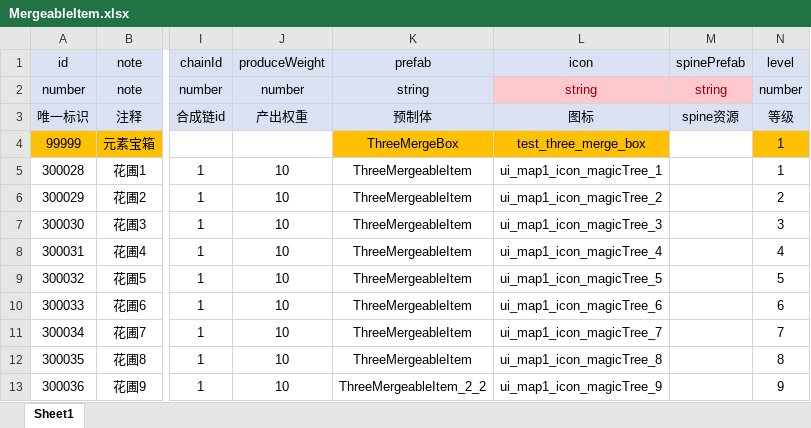
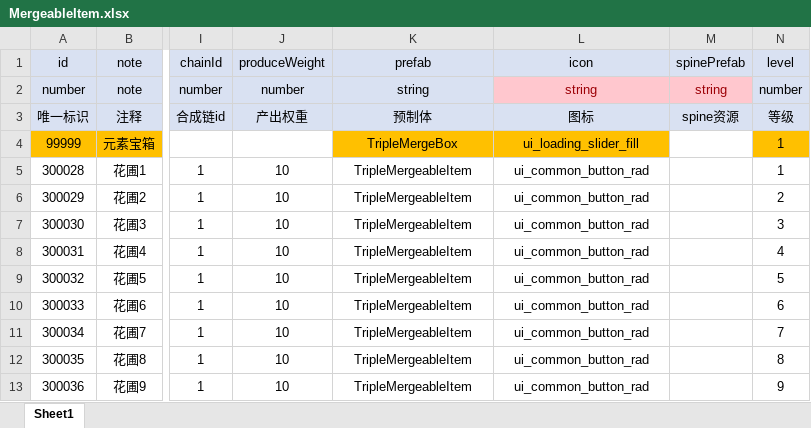
Before and after one commit to SoloGameCreater/XProject, an Excel workbook: XProject/Assets/ExtraRes/Configs/Excel/MergeableItem.xlsx, sheet Sheet1, drawn as a sheet; only a part is shown, gaps mark what is left out; values as stored, in another font and other column widths than the file's, no borders; the diff names each change by its address in the sheet, - before the commit and + after, or states it on an @@ line.

```diff
--- a/XProject/Assets/ExtraRes/Configs/Excel/MergeableItem.xlsx (sheet Sheet1)
+++ b/XProject/Assets/ExtraRes/Configs/Excel/MergeableItem.xlsx (sheet Sheet1)
-K4 (prefab): ThreeMergeBox
+K4 (prefab): TripleMergeBox
-L4 (icon): test_three_merge_box
+L4 (icon): ui_loading_slider_fill
-K5:K12 (prefab): ThreeMergeableItem
+K5:K12 (prefab): TripleMergeableItem
-L5 (icon): ui_map1_icon_magicTree_1
+L5 (icon): ui_common_button_rad
-L6 (icon): ui_map1_icon_magicTree_2
+L6 (icon): ui_common_button_rad
-L7 (icon): ui_map1_icon_magicTree_3
+L7 (icon): ui_common_button_rad
-L8 (icon): ui_map1_icon_magicTree_4
+L8 (icon): ui_common_button_rad
-L9 (icon): ui_map1_icon_magicTree_5
+L9 (icon): ui_common_button_rad
-L10 (icon): ui_map1_icon_magicTree_6
+L10 (icon): ui_common_button_rad
-L11 (icon): ui_map1_icon_magicTree_7
+L11 (icon): ui_common_button_rad
-L12 (icon): ui_map1_icon_magicTree_8
+L12 (icon): ui_common_button_rad
-K13 (prefab): ThreeMergeableItem_2_2
+K13 (prefab): TripleMergeableItem
-L13 (icon): ui_map1_icon_magicTree_9
+L13 (icon): ui_common_button_rad
```
Also changed, not shown: 5 other files.
